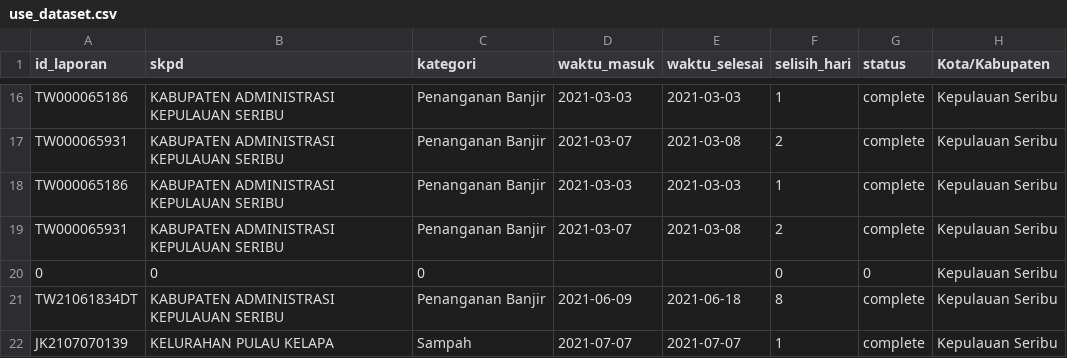
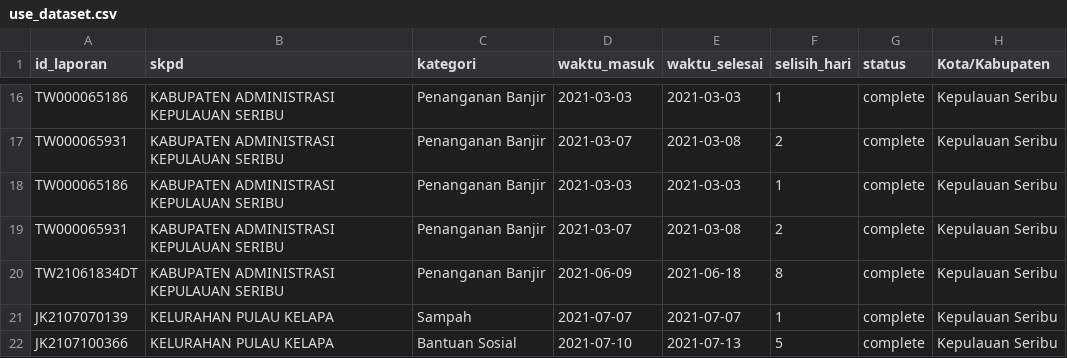
Before and after one commit to solahuddin21/TA, a CSV file: use_dataset.csv, drawn as a sheet; only a part is shown, gaps mark what is left out; the shorter side is filled out with more unchanged rows; the diff names each change by its address in the sheet, - before the commit and + after, or states it on an @@ line.

Commit message:
Update use_dataset.csv

```diff
--- a/use_dataset.csv
+++ b/use_dataset.csv
-row 20: 0 | 0 | 0 |  |  | 0 | 0 | Kepulauan Seribu
```
